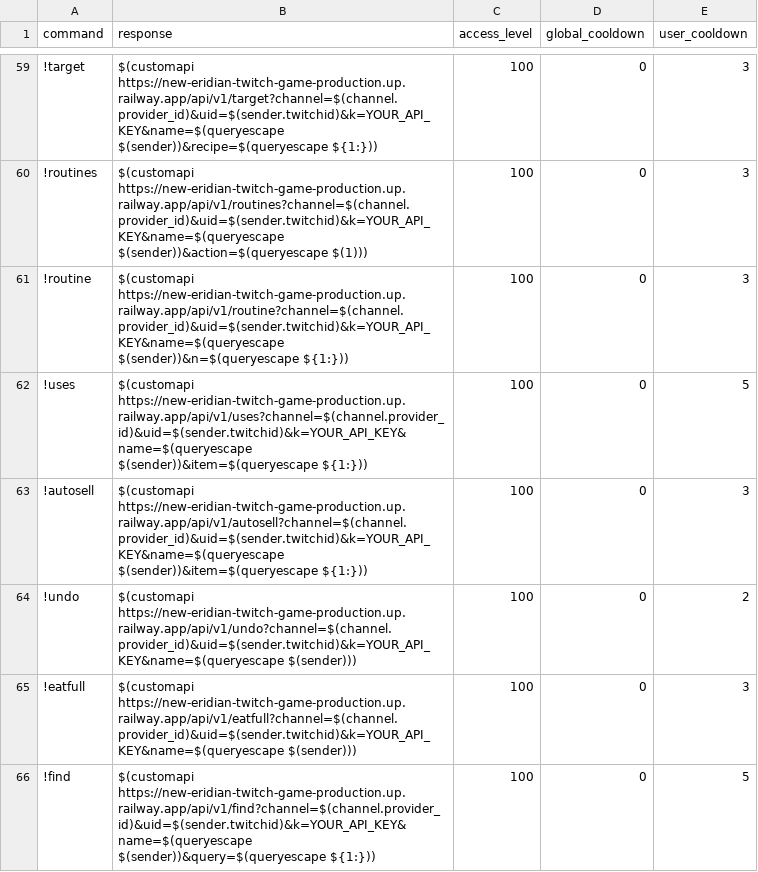
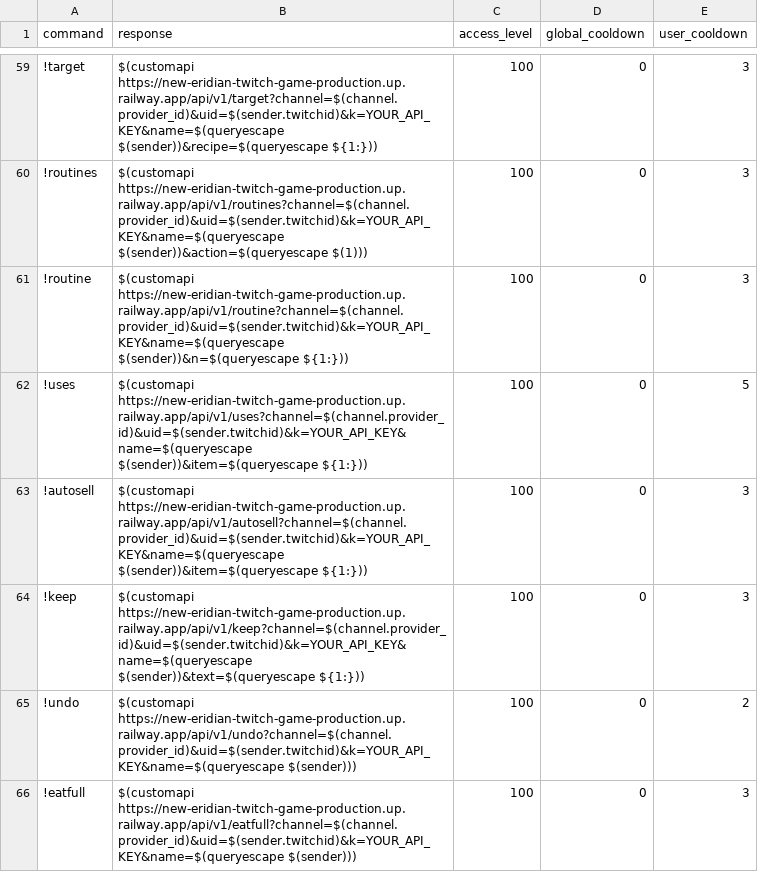
Before and after one commit to Kamex420/new-eridian-twitch-gamev2, a CSV file: integrations/twitch/commands.csv, drawn as a sheet; only a part is shown, gaps mark what is left out; the shorter side is filled out with more unchanged rows.

```diff
--- a/integrations/twitch/commands.csv
+++ b/integrations/twitch/commands.csv
@@ -63,2 +63,3 @@
 !autosell,$(customapi https://new-eridian-twitch-game-production.up.railway.app/api/v1/autosell?channel=$(channel.provider_id)&uid=$(sender.twitchid)&k=YOUR_API_KEY&name=$(queryescape $(sender))&item=$(queryescape ${1:})),100,0,3
+!keep,$(customapi https://new-eridian-twitch-game-production.up.railway.app/api/v1/keep?channel=$(channel.provider_id)&uid=$(sender.twitchid)&k=YOUR_API_KEY&name=$(queryescape $(sender))&text=$(queryescape ${1:})),100,0,3
 !undo,$(customapi https://new-eridian-twitch-game-production.up.railway.app/api/v1/undo?channel=$(channel.provider_id)&uid=$(sender.twitchid)&k=YOUR_API_KEY&name=$(queryescape $(sender))),100,0,2
```
Also changed, not shown: 16 other files.
